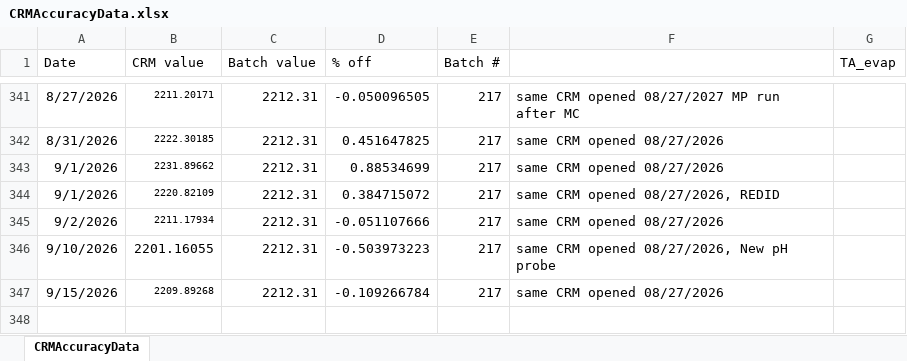
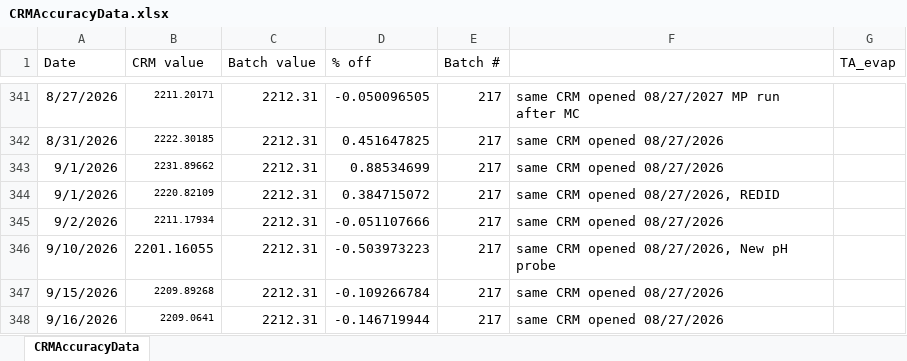
Before and after one commit to SilbigerLab/Titrator, an Excel workbook: Data/CRMAccuracyData.xlsx, sheet CRMAccuracyData, drawn as a sheet; only a part is shown, gaps mark what is left out; values as stored, in another font and other column widths than the file's, no borders; the diff names each change by its address in the sheet, - before the commit and + after, or states it on an @@ line.

```diff
--- a/Data/CRMAccuracyData.xlsx (sheet CRMAccuracyData)
+++ b/Data/CRMAccuracyData.xlsx (sheet CRMAccuracyData)
+row 348: 9/16/2026 | 2209.0641 | 2212.31 | -0.146719944 | 217 | same CRM opened 08/27/2026
```
Also changed, not shown: 10 other files.
